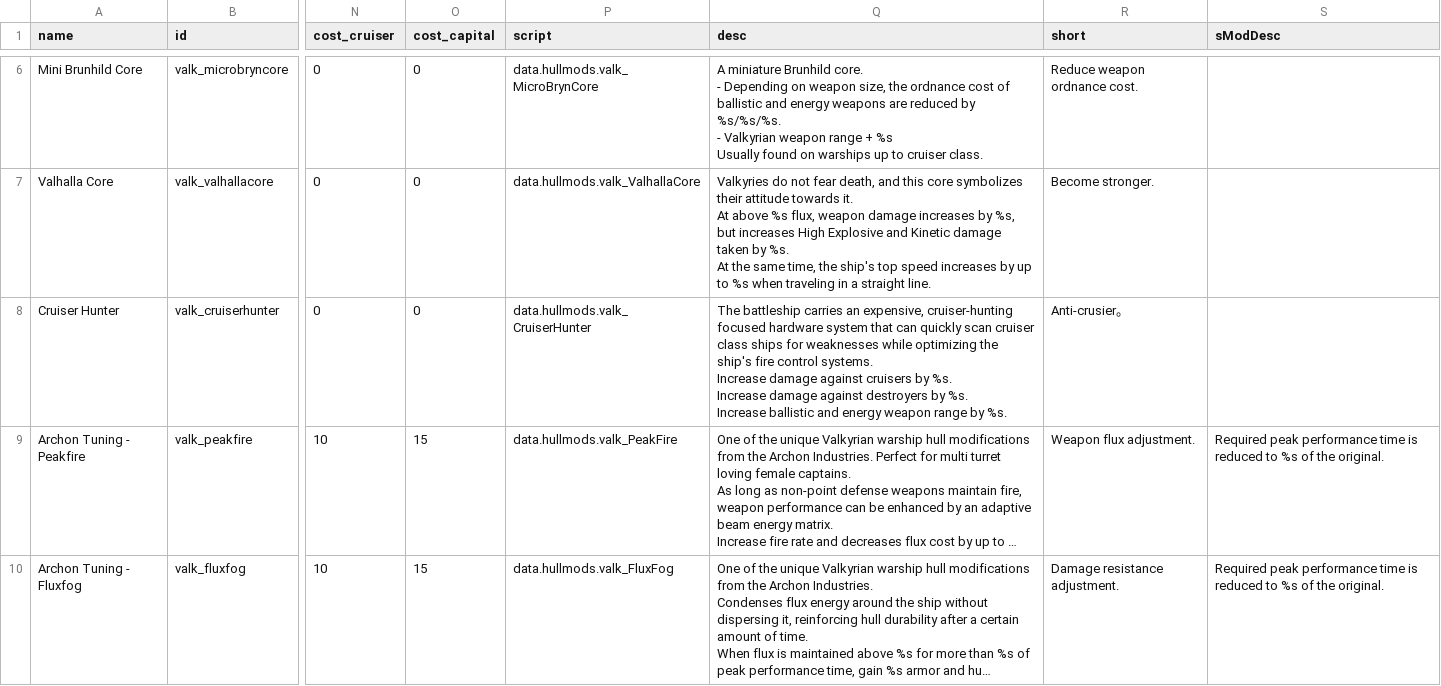
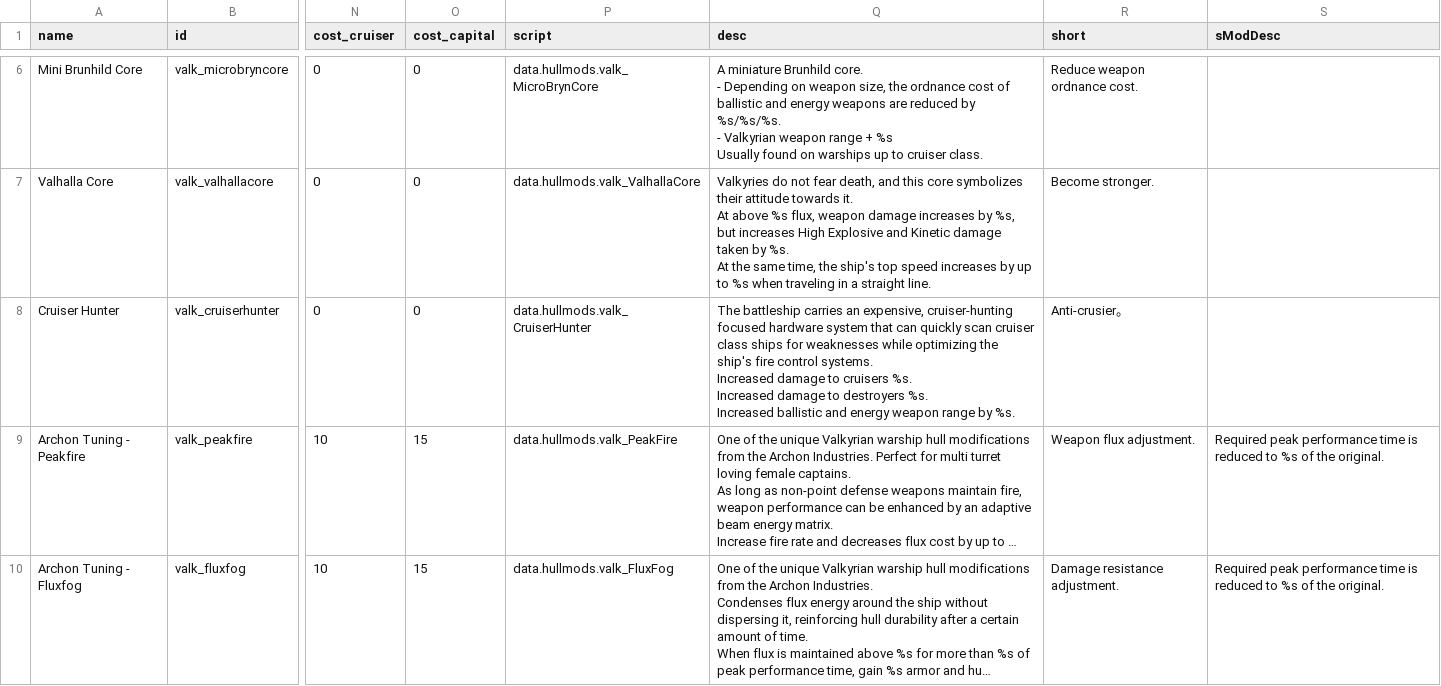
Before and after one commit to persocom01/Valkyrian_EN, a CSV file: data/hullmods/hull_mods.csv, drawn as a sheet; only a part is shown, gaps mark what is left out; long unchanged cells end in …; ↵ is a line break in a cell; the diff names each change by its address in the sheet, - before the commit and + after, or states it on an @@ line.

```diff
--- a/data/hullmods/hull_mods.csv
+++ b/data/hullmods/hull_mods.csv
-Q8 (desc): …control systems. ↵ Increase damage against cruisers by %s. ↵ Increase damage against destroyers by %s. ↵ Increase ballistic and…
+Q8 (desc): …control systems. ↵ Increased damage to cruisers %s. ↵ Increased damage to destroyers %s. ↵ Increased ballistic and…
```
Also changed, not shown: data/campaign/rules.csv, data/campaign/special_items.csv, 27 other files.
